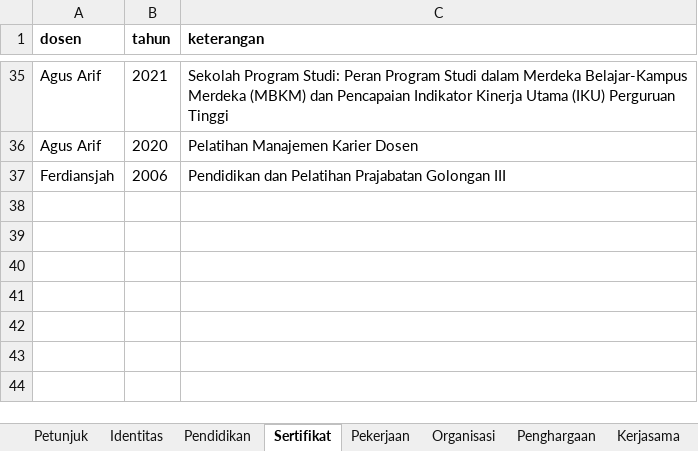
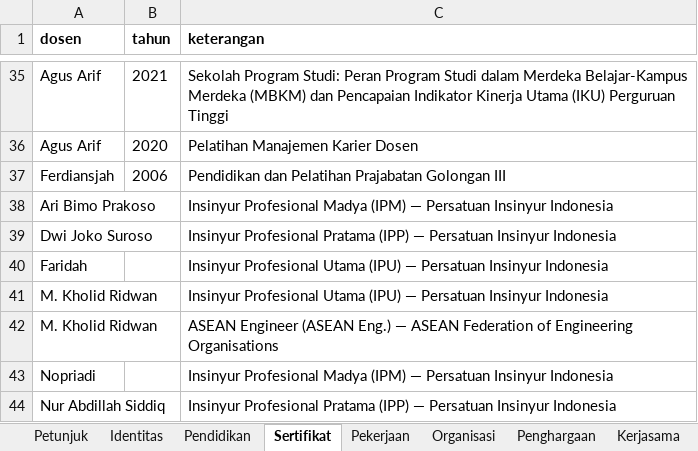
Before and after one commit to chilmion/dtntf-publikasi, an Excel workbook: manual/profil-cv.xlsx, sheet Sertifikat, drawn as a sheet; only a part is shown, gaps mark what is left out; values as stored, in another font and other column widths than the file's, no borders; the diff names each change by its address in the sheet, - before the commit and + after, or states it on an @@ line.

```diff
--- a/manual/profil-cv.xlsx (sheet Sertifikat)
+++ b/manual/profil-cv.xlsx (sheet Sertifikat)
+row 38: Ari Bimo Prakoso |  | Insinyur Profesional Madya (IPM) — Persatuan Insinyur Indonesia
+row 39: Dwi Joko Suroso |  | Insinyur Profesional Pratama (IPP) — Persatuan Insinyur Indonesia
+row 40: Faridah |  | Insinyur Profesional Utama (IPU) — Persatuan Insinyur Indonesia
+row 41: M. Kholid Ridwan |  | Insinyur Profesional Utama (IPU) — Persatuan Insinyur Indonesia
+row 42: M. Kholid Ridwan |  | ASEAN Engineer (ASEAN Eng.) — ASEAN Federation of Engineering Organisations
+row 43: Nopriadi |  | Insinyur Profesional Madya (IPM) — Persatuan Insinyur Indonesia
+row 44: Nur Abdillah Siddiq |  | Insinyur Profesional Pratama (IPP) — Persatuan Insinyur Indonesia
```
Also changed, not shown: sheet Pendidikan.
